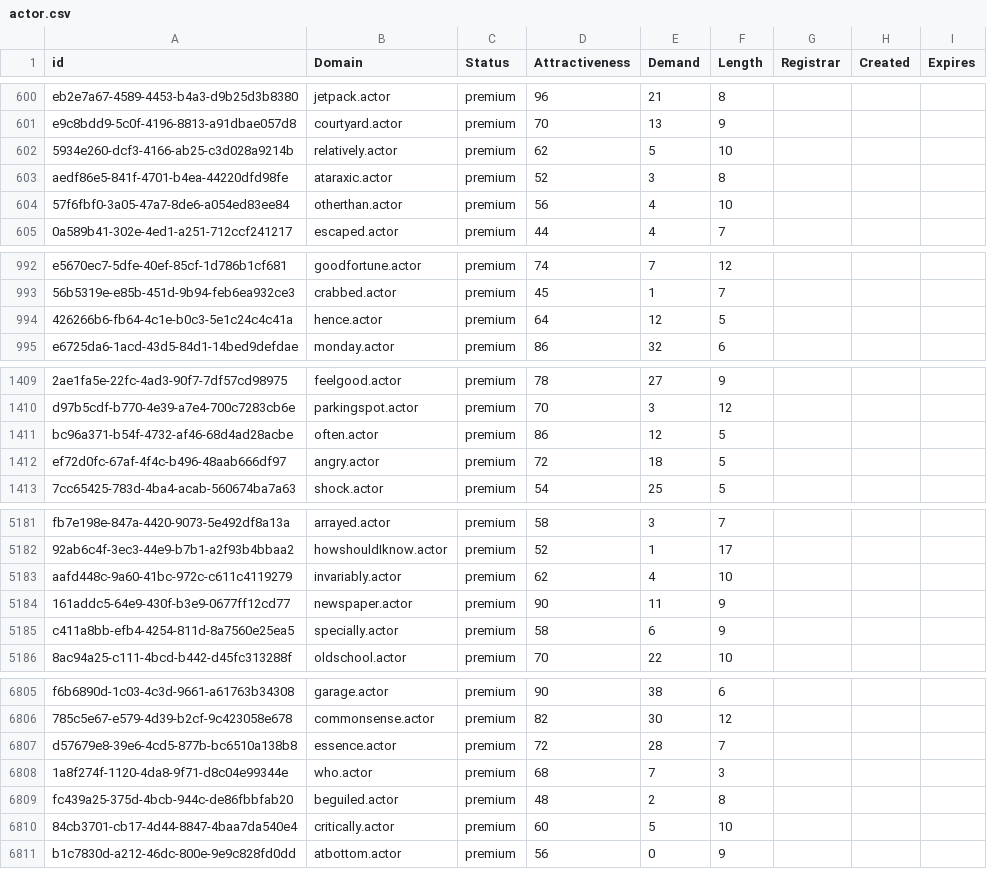
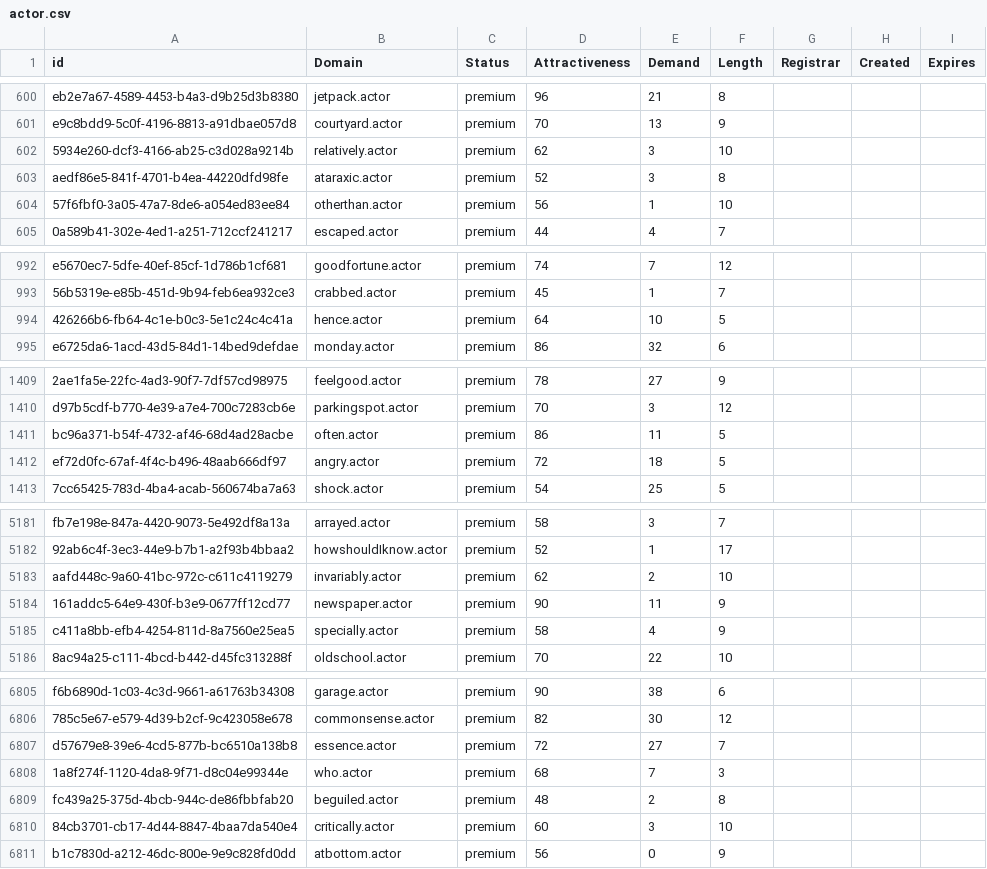
Before and after one commit to UniqueDomains/actor-oneword-domains, a CSV file: actor.csv, drawn as a sheet; only a part is shown, gaps mark what is left out; the diff covers the shown part only; the diff names each change by its address in the sheet, - before the commit and + after, or states it on an @@ line.

Commit message:
Domains update

```diff
--- a/actor.csv
+++ b/actor.csv
-E602 (Demand): 5
+E602 (Demand): 3
-E604 (Demand): 4
+E604 (Demand): 1
-E994 (Demand): 12
+E994 (Demand): 10
-E1411 (Demand): 12
+E1411 (Demand): 11
-E5183 (Demand): 4
+E5183 (Demand): 2
-E5185 (Demand): 6
+E5185 (Demand): 4
-E6807 (Demand): 28
+E6807 (Demand): 27
-E6810 (Demand): 5
+E6810 (Demand): 3
```
Also changed, not shown: 39 edited cells elsewhere in this file, 2 other files.
